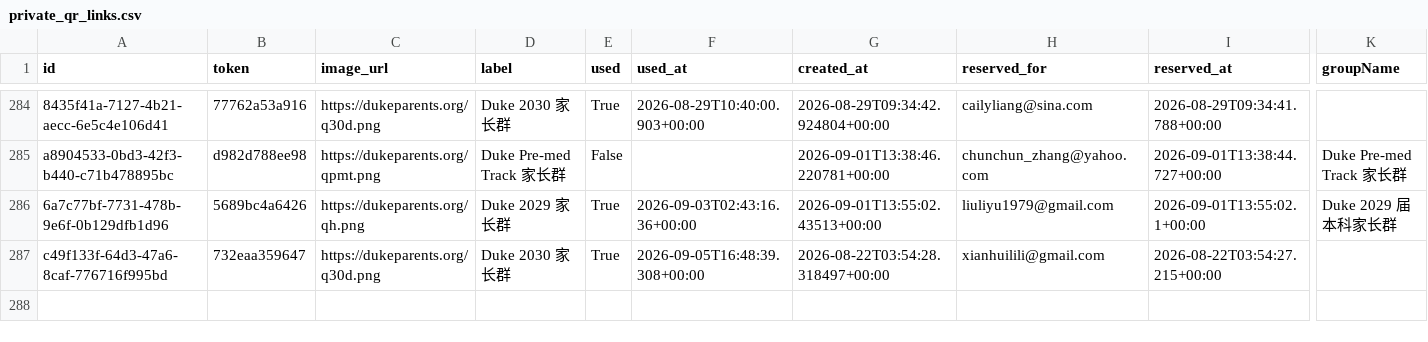
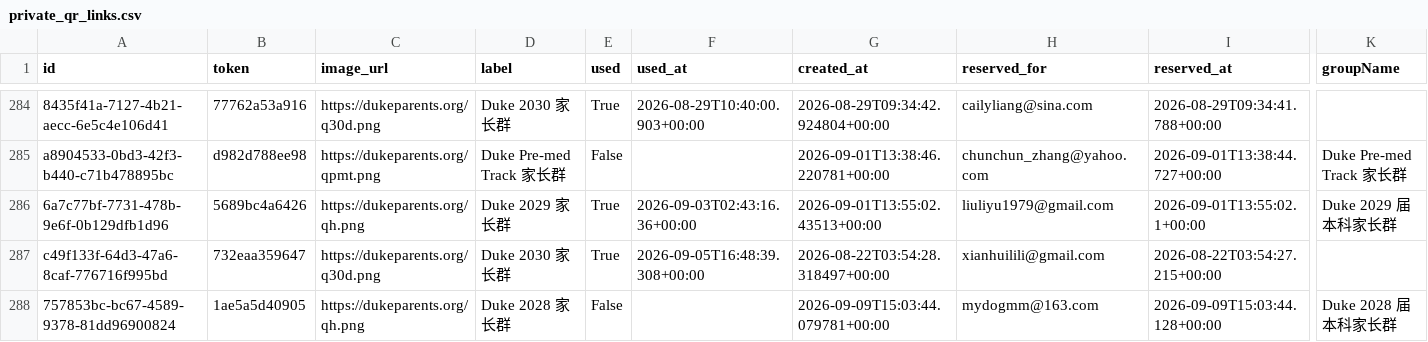
Before and after one commit to parentsduke/parentsduke, a CSV file: backup/latest/private_qr_links.csv, drawn as a sheet; only a part is shown, gaps mark what is left out; rows hold the shown columns only; the diff names each change by its address in the sheet, - before the commit and + after, or states it on an @@ line.

```diff
--- a/backup/latest/private_qr_links.csv
+++ b/backup/latest/private_qr_links.csv
+row 288: 757853bc-bc67-4589-9378-81dd96900824 | 1ae5a5d40905 | https://dukeparents.org/qh.png | Duke 2028 家长群 | False |  | 2026-09-09T15:03:44.079781+00:00 | mydogmm@163.com | 2026-09-09T15:03:44.128+00:00 | Duke 2028 届本科家长群
```
Also changed, not shown: backup/latest/admissions_submissionsMulti.csv, 1 other file.
